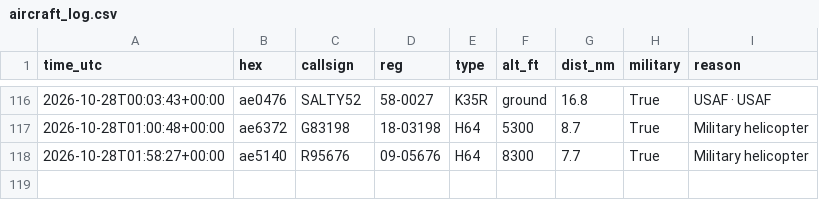
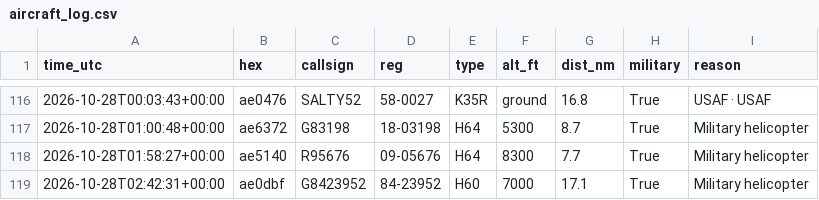
Before and after one commit to kkozinski11/aircraft-alerts, a CSV file: aircraft_log.csv, drawn as a sheet; only a part is shown, gaps mark what is left out.

```diff
--- a/aircraft_log.csv
+++ b/aircraft_log.csv
@@ -118 +118,2 @@ time_utc,hex,callsign,reg,type,alt_ft,dist_nm,military,reason
 2026-10-28T01:58:27+00:00,ae5140,R95676,09-05676,H64,8300,7.7,True,Military helicopter
+2026-10-28T02:42:31+00:00,ae0dbf,G8423952,84-23952,H60,7000,17.1,True,Military helicopter
```
Also changed, not shown: 1 other file.
